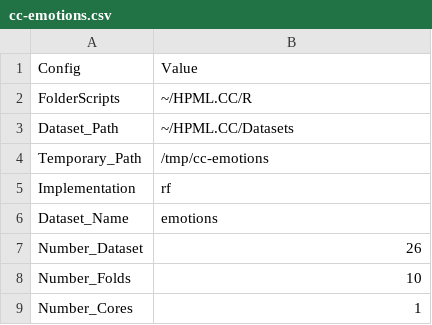
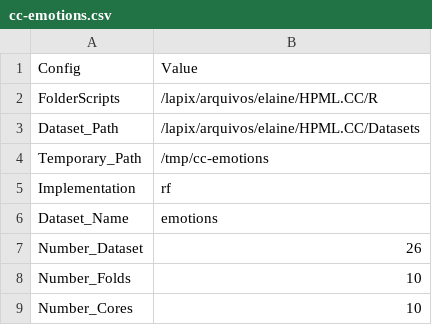
Before and after one commit to cissagatto/HPML.CC, a CSV file: config-files/cc-emotions.csv, drawn as a sheet.

```diff
--- a/config-files/cc-emotions.csv
+++ b/config-files/cc-emotions.csv
@@ -1,4 +1,4 @@
 Config, Value
-FolderScripts, ~/HPML.CC/R
-Dataset_Path, ~/HPML.CC/Datasets
+FolderScripts, /lapix/arquivos/elaine/HPML.CC/R
+Dataset_Path, /lapix/arquivos/elaine/HPML.CC/Datasets
 Temporary_Path, /tmp/cc-emotions
@@ -8,2 +8,2 @@ Number_Dataset, 26
 Number_Folds, 10
-Number_Cores, 1
+Number_Cores, 10
```
Also changed, not shown: 3 other files.
